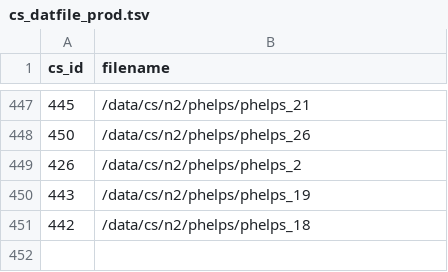
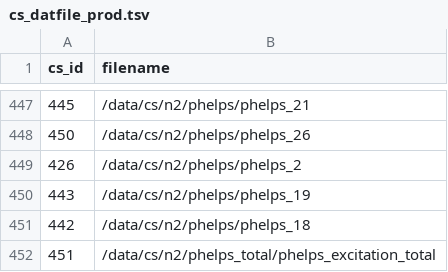
Before and after one commit to USNavalResearchLaboratory/nepc, a TSV file: data/cs_datfile_prod.tsv, drawn as a sheet; only a part is shown, gaps mark what is left out.

Commit message:
update database

```diff
--- a/data/cs_datfile_prod.tsv
+++ b/data/cs_datfile_prod.tsv
@@ -451 +451,2 @@ cs_id	filename
 442	/data/cs/n2/phelps/phelps_18
+451	/data/cs/n2/phelps_total/phelps_excitation_total
```
